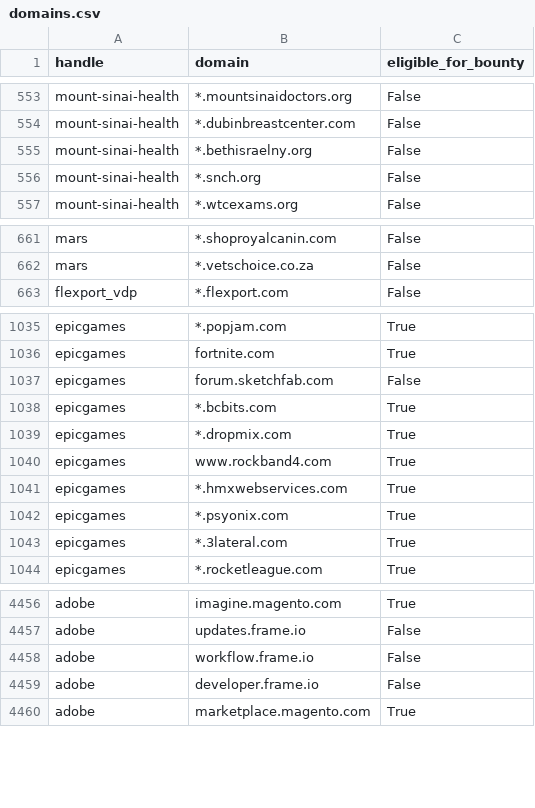
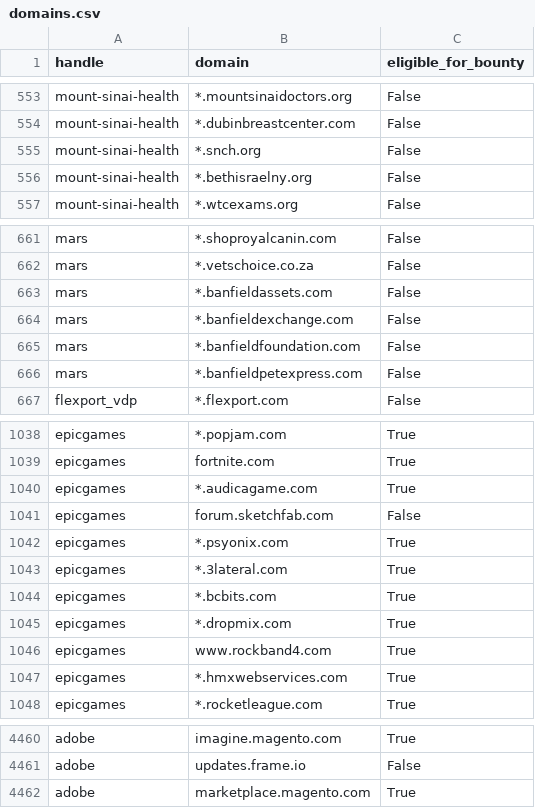
Before and after one commit to bbhunter/h1domains, a CSV file: domains.csv, drawn as a sheet; only a part is shown, gaps mark what is left out; the diff covers the shown part only.

```diff
--- a/domains.csv
+++ b/domains.csv
@@ -554,4 +554,4 @@ mount-sinai-health,*.mountsinaidoctors.org,False
 mount-sinai-health,*.dubinbreastcenter.com,False
-mount-sinai-health,*.bethisraelny.org,False
 mount-sinai-health,*.snch.org,False
+mount-sinai-health,*.bethisraelny.org,False
 mount-sinai-health,*.wtcexams.org,False
@@ -662,2 +662,6 @@ mars,*.shoproyalcanin.com,False
 mars,*.vetschoice.co.za,False
+mars,*.banfieldassets.com,False
+mars,*.banfieldexchange.com,False
+mars,*.banfieldfoundation.com,False
+mars,*.banfieldpetexpress.com,False
 flexport_vdp,*.flexport.com,False
@@ -1036,3 +1039,6 @@ epicgames,*.popjam.com,True
 epicgames,fortnite.com,True
+epicgames,*.audicagame.com,True
 epicgames,forum.sketchfab.com,False
+epicgames,*.psyonix.com,True
+epicgames,*.3lateral.com,True
 epicgames,*.bcbits.com,True
@@ -1041,4 +1047,2 @@ epicgames,www.rockband4.com,True
 epicgames,*.hmxwebservices.com,True
-epicgames,*.psyonix.com,True
-epicgames,*.3lateral.com,True
 epicgames,*.rocketleague.com,True
@@ -4457,4 +4461,2 @@ adobe,imagine.magento.com,True
 adobe,updates.frame.io,False
-adobe,workflow.frame.io,False
-adobe,developer.frame.io,False
 adobe,marketplace.magento.com,True
```
Also changed, not shown: 10 moved rows elsewhere in this file, 3 other files.
